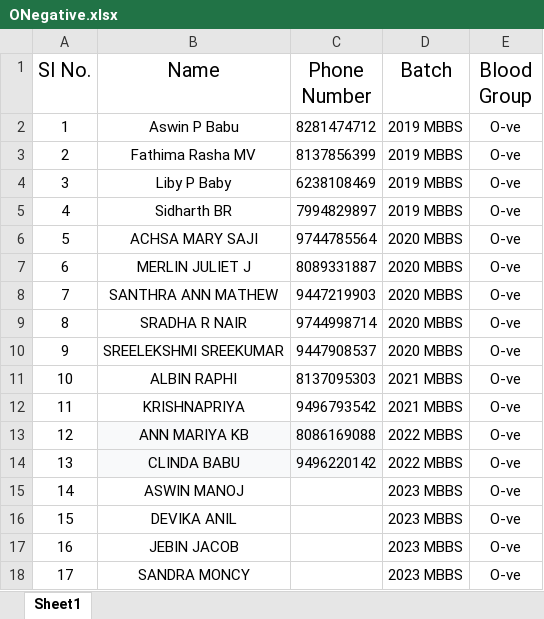
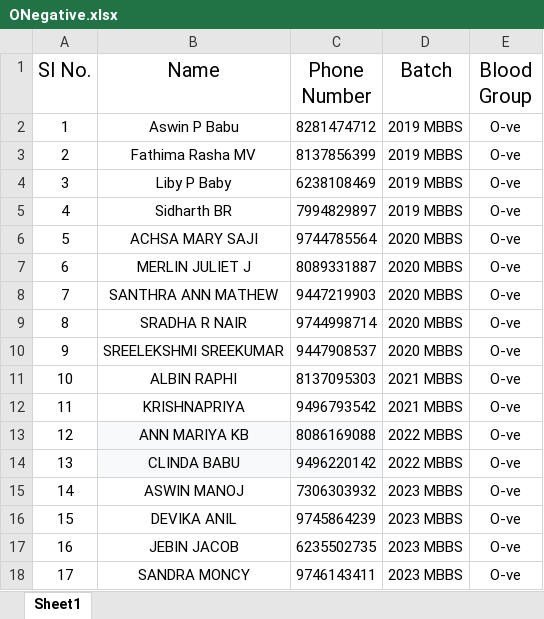
Before and after one commit to hridyasparsham/Hridyasparsham, an Excel workbook: ONegative.xlsx, sheet Sheet1, drawn as a sheet; values as stored, in another font and other column widths than the file's, no borders; the diff names each change by its address in the sheet, - before the commit and + after, or states it on an @@ line.

Commit message:
Update ONegative.xlsx

```diff
--- a/ONegative.xlsx (sheet Sheet1)
+++ b/ONegative.xlsx (sheet Sheet1)
-C15 (Phone Number): (empty)
+C15 (Phone Number): 7306303932
-C16 (Phone Number): (empty)
+C16 (Phone Number): 9745864239
-C17 (Phone Number): (empty)
+C17 (Phone Number): 6235502735
-C18 (Phone Number): (empty)
+C18 (Phone Number): 9746143411
```
